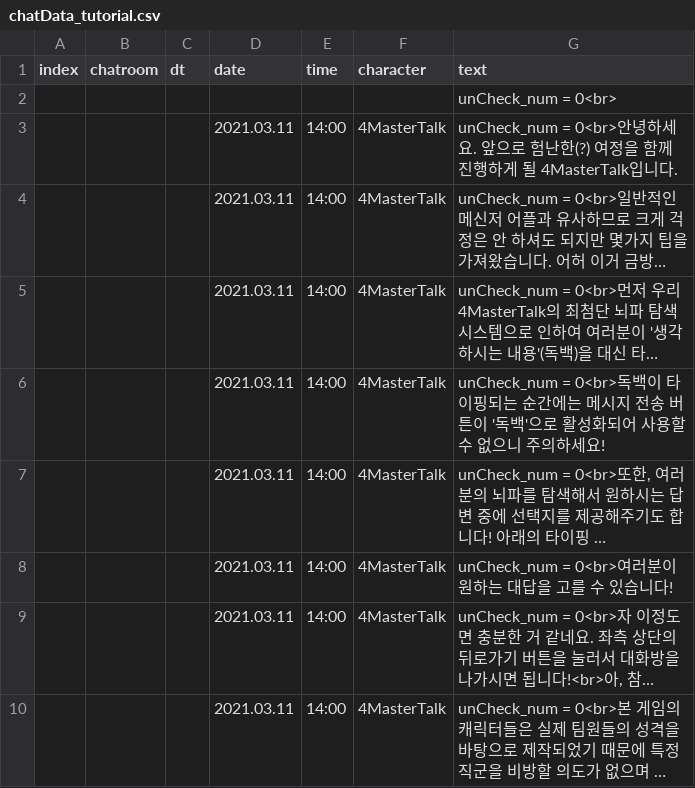
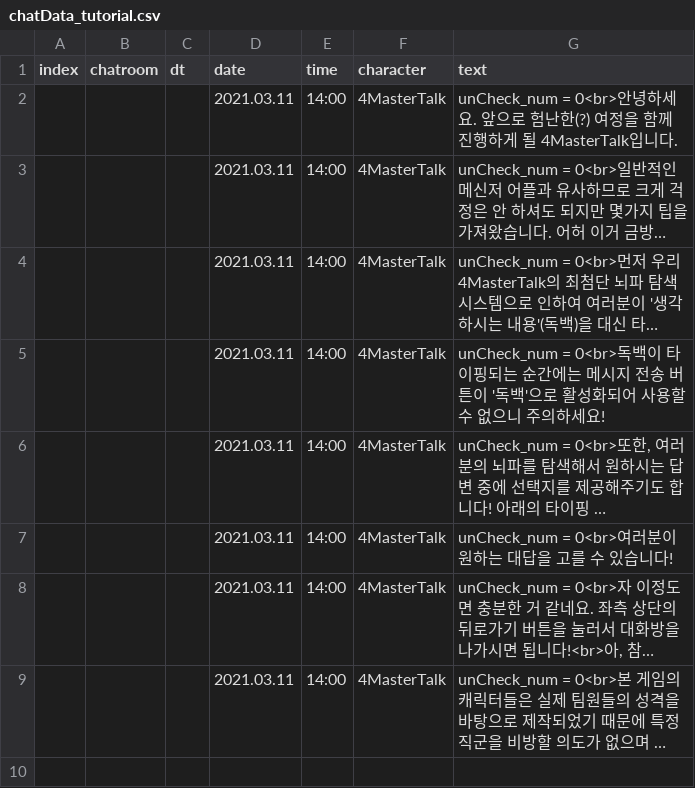
Before and after one commit to GM-4Masters/talk-simulation, a CSV file: Assets/Resources/chatData_tutorial.csv, drawn as a sheet; long unchanged cells end in …; the diff names each change by its address in the sheet, - before the commit and + after, or states it on an @@ line.

```diff
--- a/Assets/Resources/chatData_tutorial.csv
+++ b/Assets/Resources/chatData_tutorial.csv
-row 2:  |  |  |  |  |  | unCheck_num = 0<br>
```
Also changed, not shown: Assets/Resources/chatData_ep1.csv, 13 other files.
